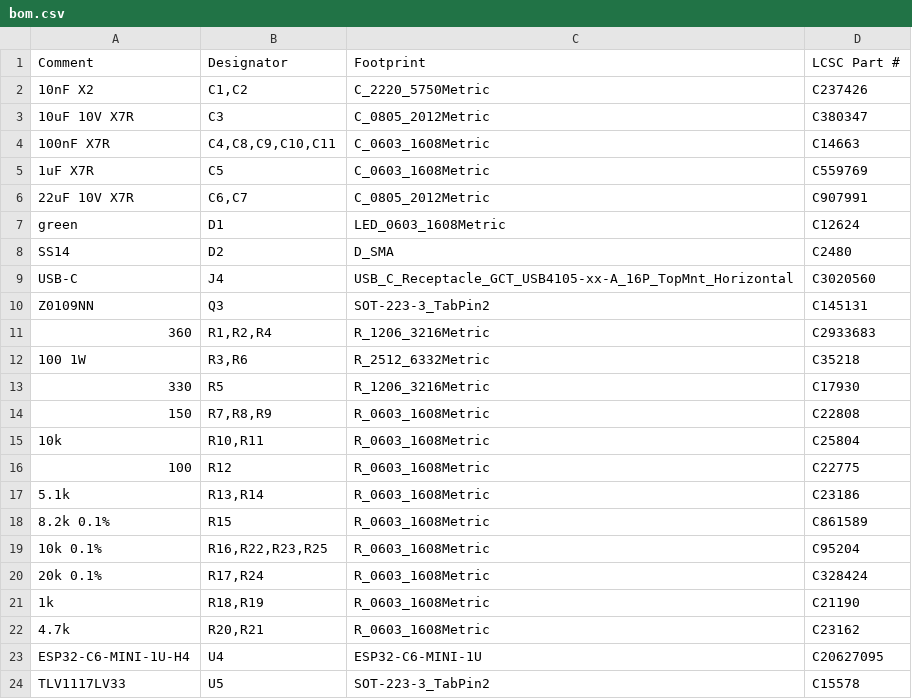
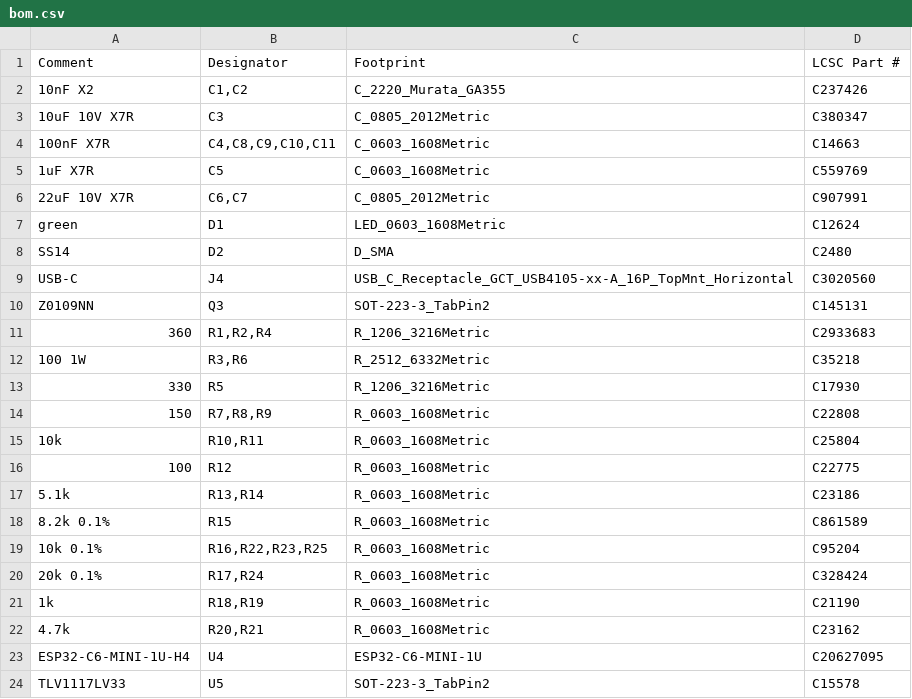
Before and after one commit to brensch/coffee, a CSV file: hardware/controller/build/jlc-120v/bom.csv, drawn as a sheet.

```diff
--- a/hardware/controller/build/jlc-120v/bom.csv
+++ b/hardware/controller/build/jlc-120v/bom.csv
@@ -1,3 +1,3 @@
 Comment,Designator,Footprint,LCSC Part #
-10nF X2,"C1,C2",C_2220_5750Metric,C237426
+10nF X2,"C1,C2",C_2220_Murata_GA355,C237426
 10uF 10V X7R,C3,C_0805_2012Metric,C380347
```
Also changed, not shown: hardware/controller/build/bom-120v.csv, hardware/controller/build/coffee-controller-120v-fab/positions.csv, 39 other files.
